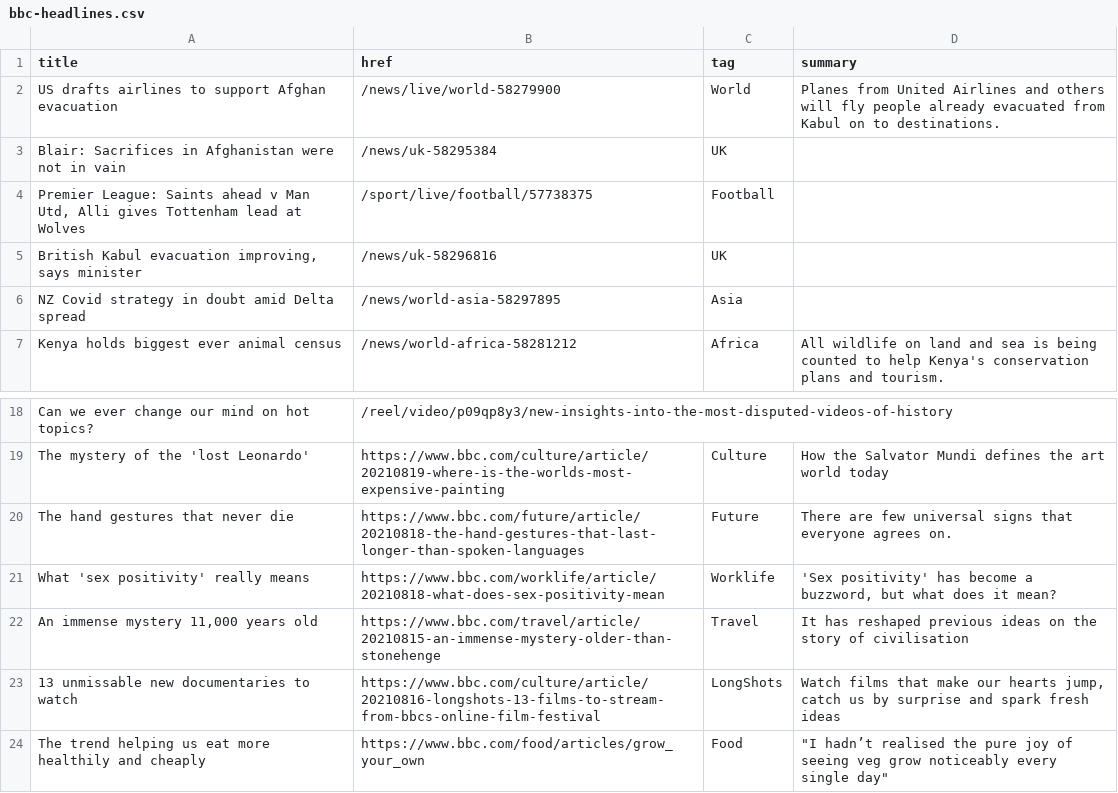
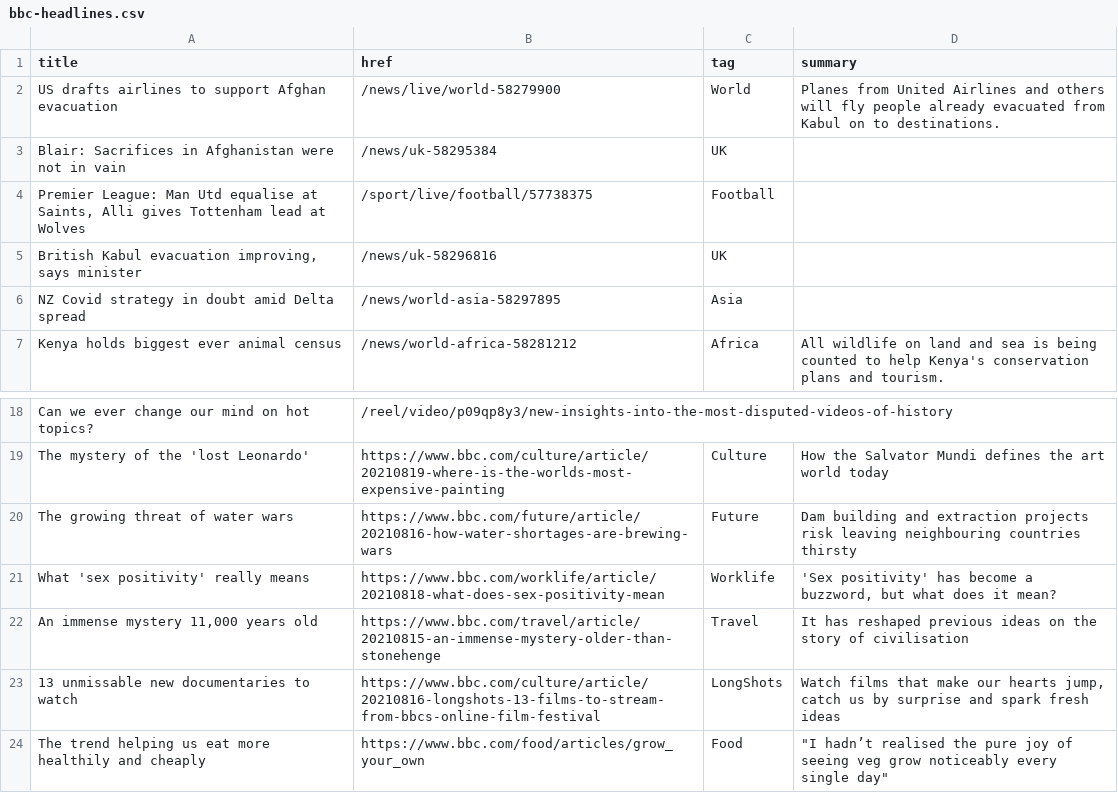
Before and after one commit to jsoma/autoscraper-history, a CSV file: bbc-headlines.csv, drawn as a sheet; only a part is shown, gaps mark what is left out.

```diff
--- a/bbc-headlines.csv
+++ b/bbc-headlines.csv
@@ -3,3 +3,3 @@ US drafts airlines to support Afghan evacuation,/news/live/world-58279900,World,
 Blair: Sacrifices in Afghanistan were not in vain,/news/uk-58295384,UK,
-"Premier League: Saints ahead v Man Utd, Alli gives Tottenham lead at Wolves",/sport/live/football/57738375,Football,
+"Premier League: Man Utd equalise at Saints, Alli gives Tottenham lead at Wolves",/sport/live/football/57738375,Football,
 "British Kabul evacuation improving, says minister",/news/uk-58296816,UK,
@@ -19,3 +19,3 @@ Can we ever change our mind on hot topics?,/reel/video/p09qp8y3/new-insights-int
 The mystery of the 'lost Leonardo',https://www.bbc.com/culture/article/20210819-where-is-the-worlds-most-expensive-painting,Culture,How the Salvator Mundi defines the art world today
-The hand gestures that never die,https://www.bbc.com/future/article/20210818-the-hand-gestures-that-last-longer-than-spoken-languages,Future,There are few universal signs that everyone agrees on.
+The growing threat of water wars,https://www.bbc.com/future/article/20210816-how-water-shortages-are-brewing-wars,Future,Dam building and extraction projects risk leaving neighbouring countries thirsty
 What 'sex positivity' really means,https://www.bbc.com/worklife/article/20210818-what-does-sex-positivity-mean,Worklife,"'Sex positivity' has become a buzzword, but what does it mean?"
```
